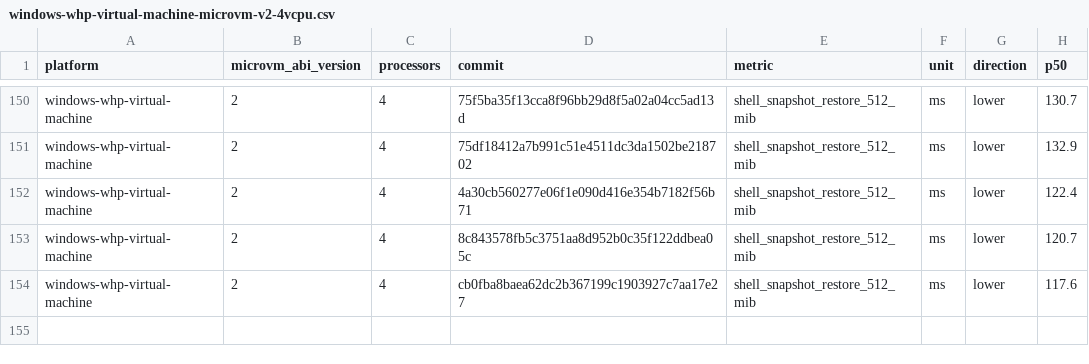
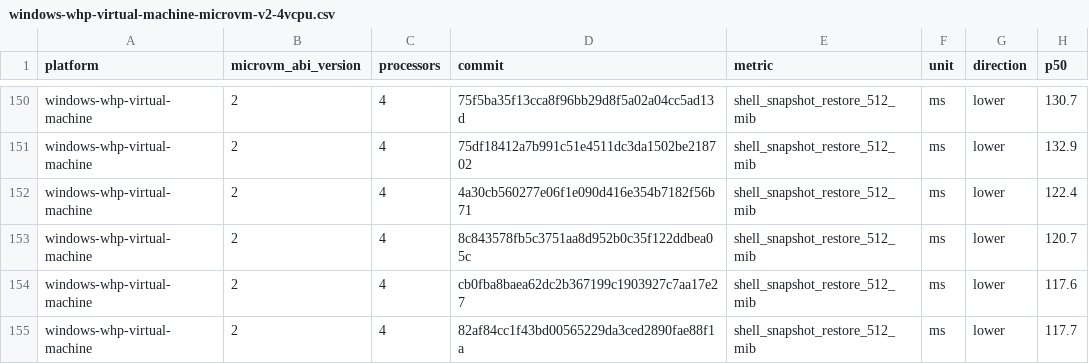
Before and after one commit to microsoft/nvx, a CSV file: data/windows-whp-virtual-machine-microvm-v2-4vcpu.csv, drawn as a sheet; only a part is shown, gaps mark what is left out; the diff names each change by its address in the sheet, - before the commit and + after, or states it on an @@ line.

```diff
--- a/data/windows-whp-virtual-machine-microvm-v2-4vcpu.csv
+++ b/data/windows-whp-virtual-machine-microvm-v2-4vcpu.csv
+row 155: windows-whp-virtual-machine | 2 | 4 | 82af84cc1f43bd00565229da3ced2890fae88f1a | shell_snapshot_restore_512_mib | ms | lower | 117.7
```
Also changed, not shown: data/linux-kvm-virtual-machine-microvm-v2-1vcpu.csv, data/linux-mshv-virtual-machine-microvm-v2-1vcpu.csv, 9 other files.
